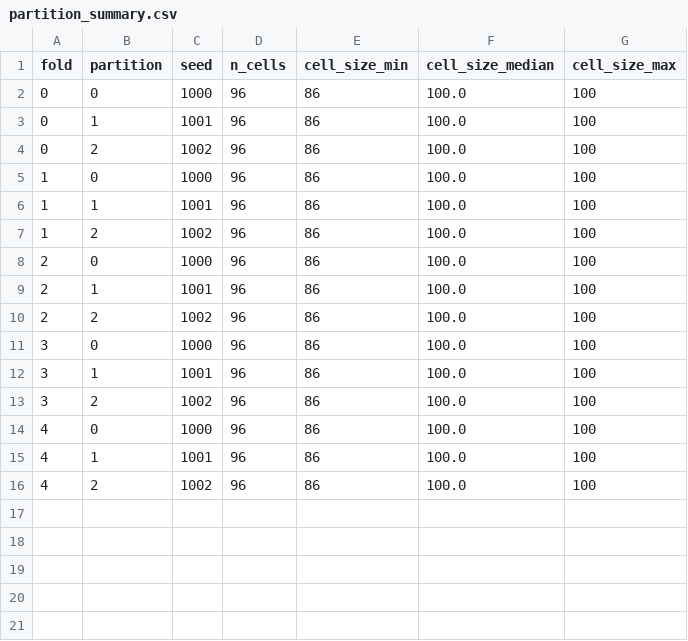
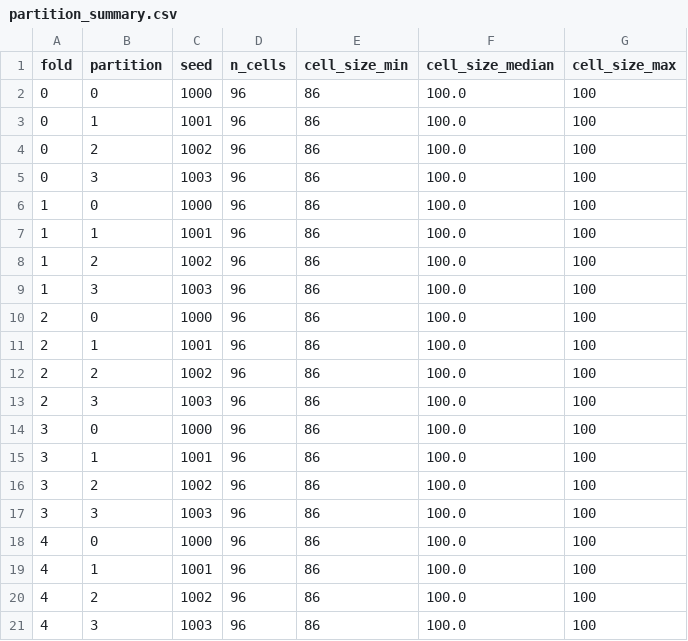
Before and after one commit to Pini-Hegde/Geolocation-Europe-Challenge, a CSV file: outputs/protocol/geo_cells_multi/partition_summary.csv, drawn as a sheet; the diff names each change by its address in the sheet, - before the commit and + after, or states it on an @@ line.

```diff
--- a/outputs/protocol/geo_cells_multi/partition_summary.csv
+++ b/outputs/protocol/geo_cells_multi/partition_summary.csv
+row 5: 0 | 3 | 1003 | 96 | 86 | 100.0 | 100
+row 9: 1 | 3 | 1003 | 96 | 86 | 100.0 | 100
+row 13: 2 | 3 | 1003 | 96 | 86 | 100.0 | 100
+row 17: 3 | 3 | 1003 | 96 | 86 | 100.0 | 100
+row 21: 4 | 3 | 1003 | 96 | 86 | 100.0 | 100
```
Also changed, not shown: 20 other files.
